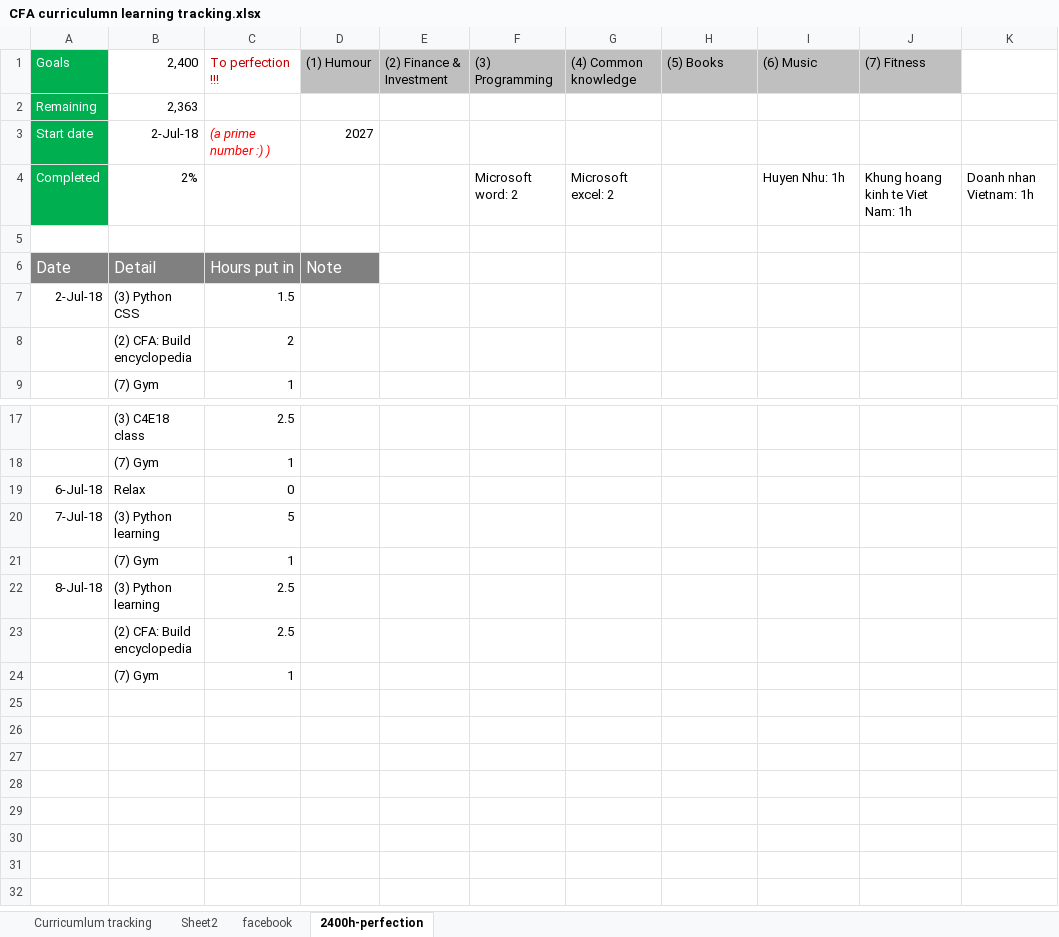
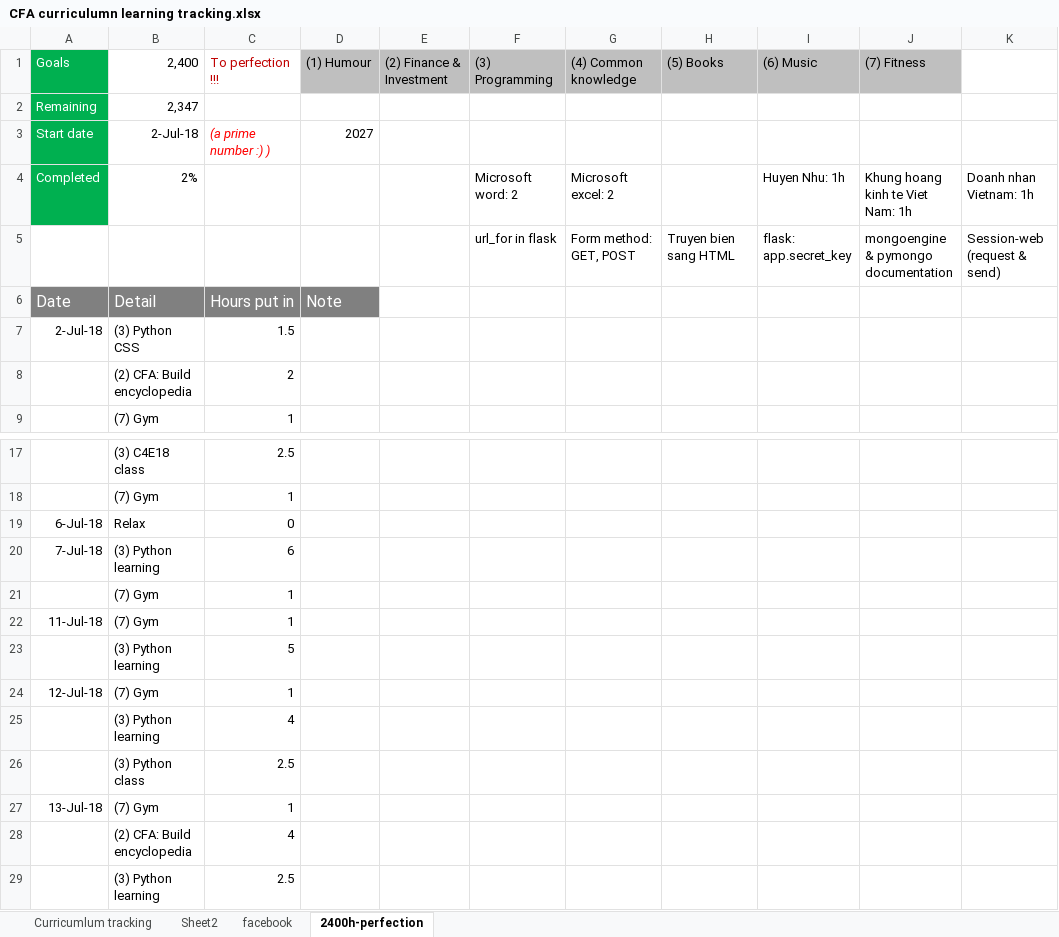
Before and after one commit to thedarkknight513v2/daohoangnam-codes, an Excel workbook: CFA curriculumn learning tracking.xlsx, sheet 2400h-perfection, drawn as a sheet; only a part is shown, gaps mark what is left out; values as stored, in another font and other column widths than the file's, no borders; removed rows and columns are numbered as before the commit, all else as after; the diff names each change by its address in the sheet, - before the commit and + after, or states it on an @@ line.

```diff
--- a/CFA curriculumn learning tracking.xlsx (sheet 2400h-perfection)
+++ b/CFA curriculumn learning tracking.xlsx (sheet 2400h-perfection)
-B2 (2,400): 2,363
+B2 (2,400): 2,347
-row 5: (empty)
+row 5:  |  |  |  |  | url_for in flask | Form method: GET, POST | Truyen bien sang HTML | flask: app.secret_key | mongoengine & pymongo documentation | Session-web (request & send)
-C20 (To perfection !!!): 5
+C20 (To perfection !!!): 6
-row 22: 8-Jul-18 | (3) Python learning | 2.5
+row 22: 11-Jul-18 | (7) Gym | 1
+row 23:  | (3) Python learning | 5
+row 24: 12-Jul-18 | (7) Gym | 1
+row 25:  | (3) Python learning | 4
-B26 (2,400): (2) CFA: Build encyclopedia
+B26 (2,400): (3) Python class
-A27 (Goals): (empty)
+A27 (Goals): 13-Jul-18
+row 28:  | (2) CFA: Build encyclopedia | 4
+row 29:  | (3) Python learning | 2.5
```
Also changed, not shown: 13 other files.
